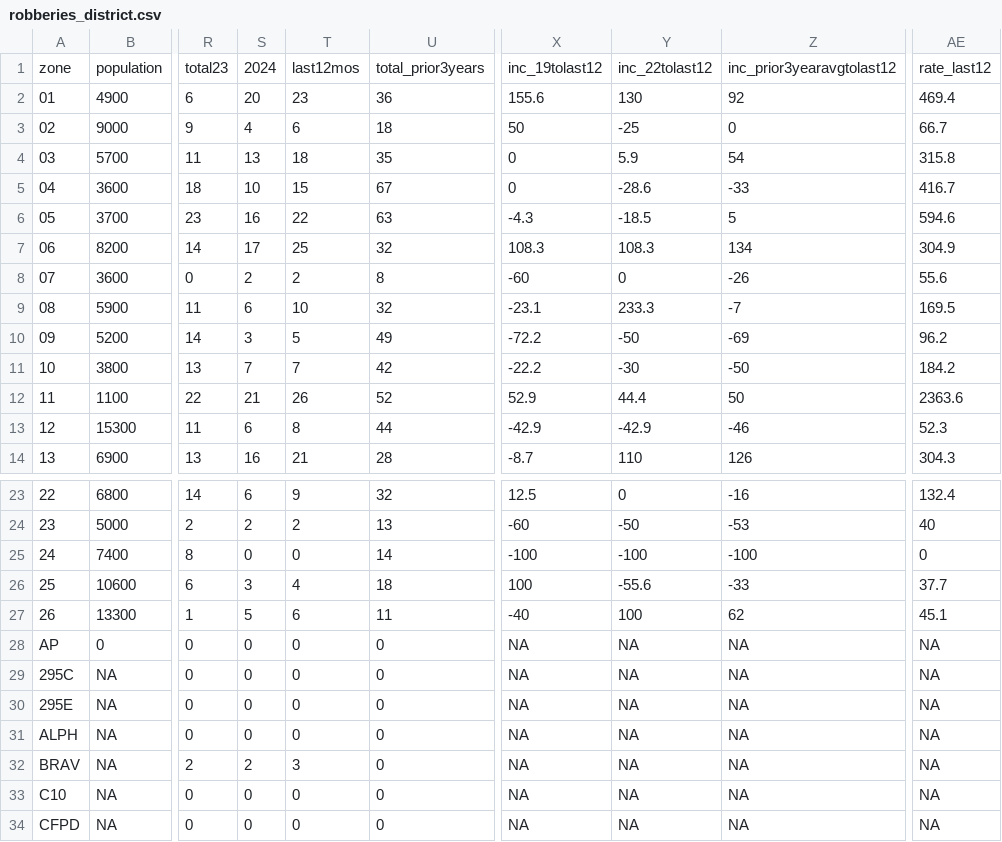
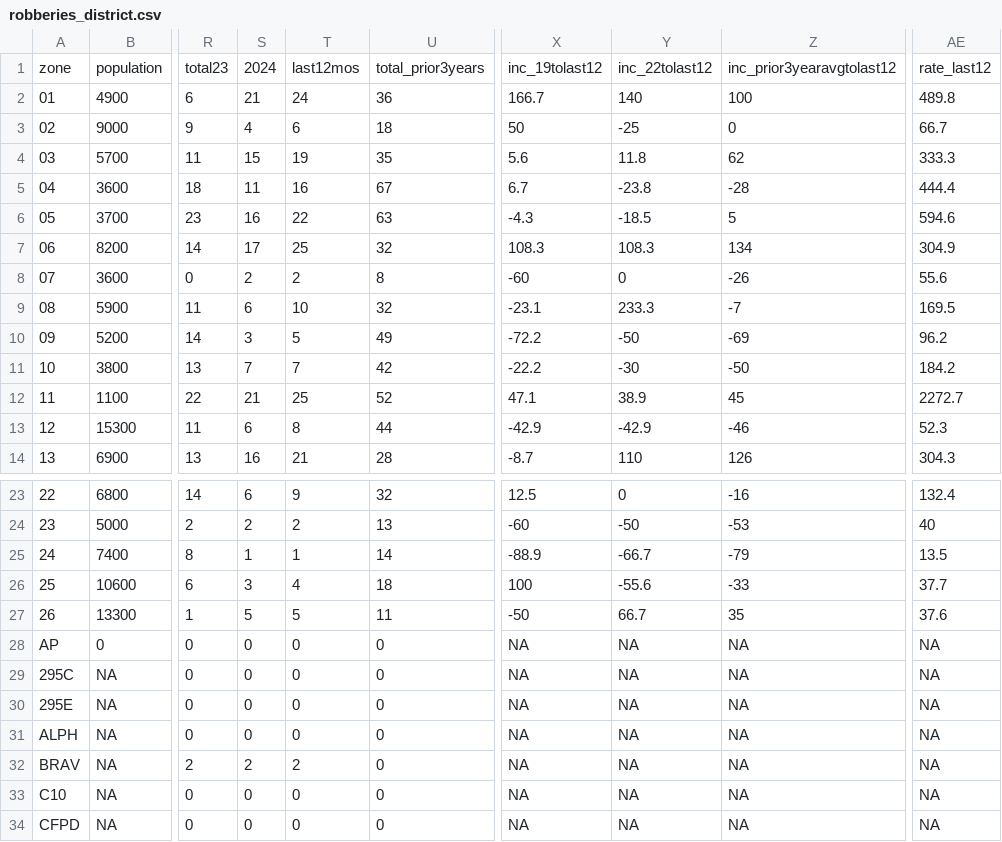
Before and after one commit to abcotvdata/safetytracker_fayetteville, a CSV file: data/output/districts/robberies_district.csv, drawn as a sheet; only a part is shown, gaps mark what is left out; the diff covers the shown part only; the diff names each change by its address in the sheet, - before the commit and + after, or states it on an @@ line.

```diff
--- a/data/output/districts/robberies_district.csv
+++ b/data/output/districts/robberies_district.csv
-S2: 20
+S2: 21
-T2: 23
+T2: 24
-X2: 155.6
+X2: 166.7
-Y2: 130
+Y2: 140
-Z2: 92
+Z2: 100
-AE2: 469.4
+AE2: 489.8
-S4: 13
+S4: 15
-T4: 18
+T4: 19
-X4: 0
+X4: 5.6
-Y4: 5.9
+Y4: 11.8
-Z4: 54
+Z4: 62
-AE4: 315.8
+AE4: 333.3
-S5: 10
+S5: 11
-T5: 15
+T5: 16
-X5: 0
+X5: 6.7
-Y5: -28.6
+Y5: -23.8
-Z5: -33
+Z5: -28
-AE5: 416.7
+AE5: 444.4
-T12: 26
+T12: 25
-X12: 52.9
+X12: 47.1
-Y12: 44.4
+Y12: 38.9
-Z12: 50
+Z12: 45
-AE12: 2363.6
+AE12: 2272.7
-S25: 0
+S25: 1
-T25: 0
+T25: 1
-X25: -100
+X25: -88.9
-Y25: -100
+Y25: -66.7
-Z25: -100
+Z25: -79
-AE25: 0
+AE25: 13.5
-T27: 6
+T27: 5
-X27: -40
+X27: -50
-Y27: 100
+Y27: 66.7
-Z27: 62
+Z27: 35
-AE27: 45.1
+AE27: 37.6
-T32: 3
+T32: 2
```
Also changed, not shown: 1 edited cell elsewhere in this file, data/output/districts/district_category.csv, data/output/districts/district_detailed.csv, 48 other files.
